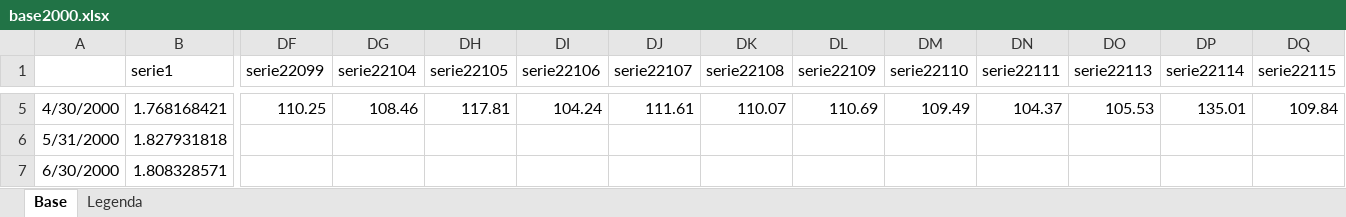
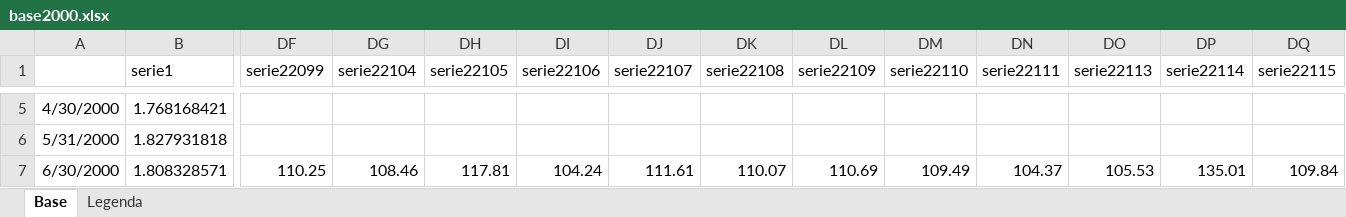
Before and after one commit to tiagogmartins/ArtigoBR, an Excel workbook: scripts/base2000.xlsx, sheet Base, drawn as a sheet; only a part is shown, gaps mark what is left out; values as stored, in another font and other column widths than the file's, no borders; the diff covers the shown part only; the diff names each change by its address in the sheet, - before the commit and + after, or states it on an @@ line.

Commit message:
base

```diff
--- a/scripts/base2000.xlsx (sheet Base)
+++ b/scripts/base2000.xlsx (sheet Base)
-DF5 (serie22099): 110.25
+DF5 (serie22099): (empty)
-DG5 (serie22104): 108.46
+DG5 (serie22104): (empty)
-DH5 (serie22105): 117.81
+DH5 (serie22105): (empty)
-DI5 (serie22106): 104.24
+DI5 (serie22106): (empty)
-DJ5 (serie22107): 111.61
+DJ5 (serie22107): (empty)
-DK5 (serie22108): 110.07
+DK5 (serie22108): (empty)
-DL5 (serie22109): 110.69
+DL5 (serie22109): (empty)
-DM5 (serie22110): 109.49
+DM5 (serie22110): (empty)
-DN5 (serie22111): 104.37
+DN5 (serie22111): (empty)
-DO5 (serie22113): 105.53
+DO5 (serie22113): (empty)
-DP5 (serie22114): 135.01
+DP5 (serie22114): (empty)
-DQ5 (serie22115): 109.84
+DQ5 (serie22115): (empty)
-DF7 (serie22099): (empty)
+DF7 (serie22099): 110.25
-DG7 (serie22104): (empty)
+DG7 (serie22104): 108.46
-DH7 (serie22105): (empty)
+DH7 (serie22105): 117.81
-DI7 (serie22106): (empty)
+DI7 (serie22106): 104.24
-DJ7 (serie22107): (empty)
+DJ7 (serie22107): 111.61
-DK7 (serie22108): (empty)
+DK7 (serie22108): 110.07
-DL7 (serie22109): (empty)
+DL7 (serie22109): 110.69
-DM7 (serie22110): (empty)
+DM7 (serie22110): 109.49
-DN7 (serie22111): (empty)
+DN7 (serie22111): 104.37
-DO7 (serie22113): (empty)
+DO7 (serie22113): 105.53
-DP7 (serie22114): (empty)
+DP7 (serie22114): 135.01
-DQ7 (serie22115): (empty)
+DQ7 (serie22115): 109.84
```
Also changed, not shown: 1680 edited cells elsewhere in this sheet, sheet Legenda, 3 other files.
